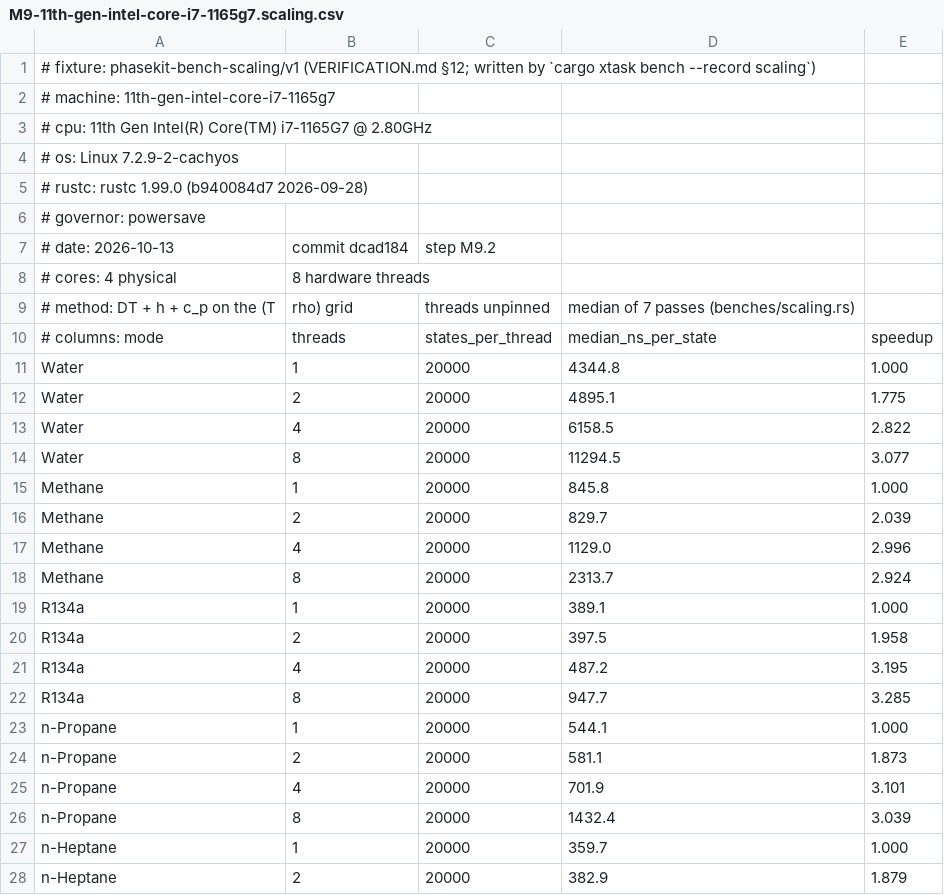
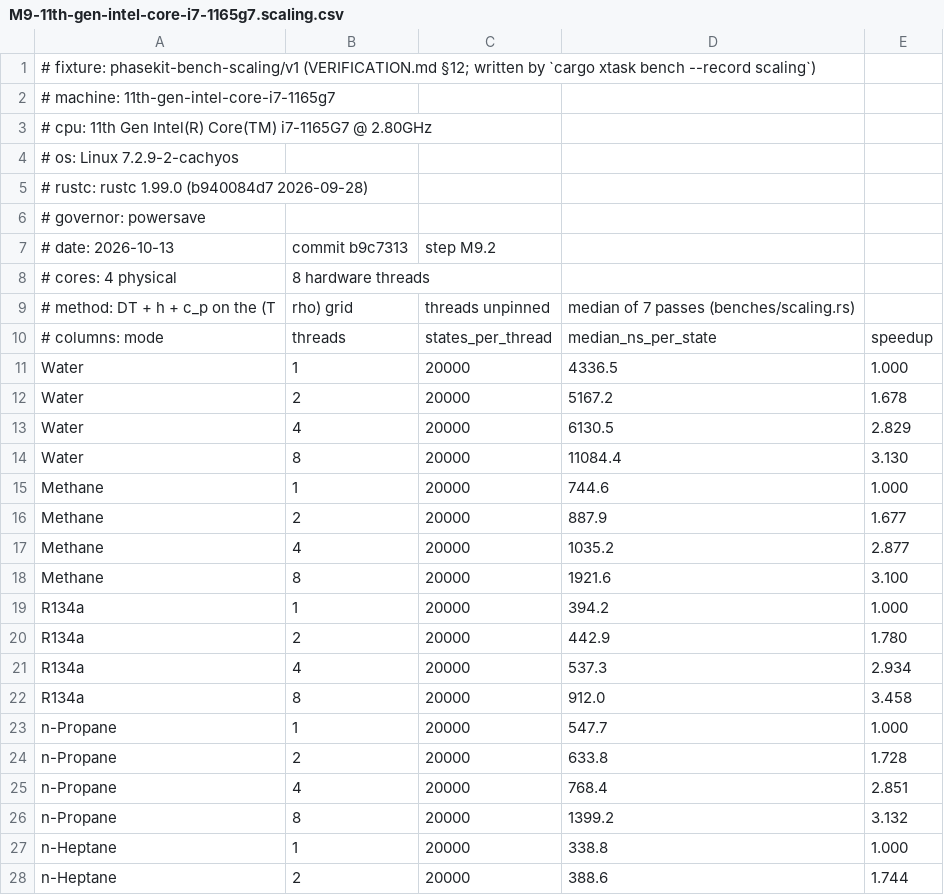
Before and after one commit to Dzoay/phasekit, a CSV file: crates/phasekit-verify/benches/results/M9-11th-gen-intel-core-i7-1165g7.scaling.csv, drawn as a sheet; only a part is shown; the diff covers the shown part only.

```diff
--- a/crates/phasekit-verify/benches/results/M9-11th-gen-intel-core-i7-1165g7.scaling.csv
+++ b/crates/phasekit-verify/benches/results/M9-11th-gen-intel-core-i7-1165g7.scaling.csv
@@ -6,3 +6,3 @@
 # governor: powersave
-# date: 2026-10-13, commit dcad184, step M9.2
+# date: 2026-10-13, commit b9c7313, step M9.2
 # cores: 4 physical, 8 hardware threads
@@ -10,19 +10,19 @@
 # columns: mode,threads,states_per_thread,median_ns_per_state,speedup
-Water,1,20000,4344.8,1.000
-Water,2,20000,4895.1,1.775
-Water,4,20000,6158.5,2.822
-Water,8,20000,11294.5,3.077
-Methane,1,20000,845.8,1.000
-Methane,2,20000,829.7,2.039
-Methane,4,20000,1129.0,2.996
-Methane,8,20000,2313.7,2.924
-R134a,1,20000,389.1,1.000
-R134a,2,20000,397.5,1.958
-R134a,4,20000,487.2,3.195
-R134a,8,20000,947.7,3.285
-n-Propane,1,20000,544.1,1.000
-n-Propane,2,20000,581.1,1.873
-n-Propane,4,20000,701.9,3.101
-n-Propane,8,20000,1432.4,3.039
-n-Heptane,1,20000,359.7,1.000
-n-Heptane,2,20000,382.9,1.879
+Water,1,20000,4336.5,1.000
+Water,2,20000,5167.2,1.678
+Water,4,20000,6130.5,2.829
+Water,8,20000,11084.4,3.130
+Methane,1,20000,744.6,1.000
+Methane,2,20000,887.9,1.677
+Methane,4,20000,1035.2,2.877
+Methane,8,20000,1921.6,3.100
+R134a,1,20000,394.2,1.000
+R134a,2,20000,442.9,1.780
+R134a,4,20000,537.3,2.934
+R134a,8,20000,912.0,3.458
+n-Propane,1,20000,547.7,1.000
+n-Propane,2,20000,633.8,1.728
+n-Propane,4,20000,768.4,2.851
+n-Propane,8,20000,1399.2,3.132
+n-Heptane,1,20000,338.8,1.000
+n-Heptane,2,20000,388.6,1.744
```
Also changed, not shown: 18 edited cells elsewhere in this file, 5 other files.
